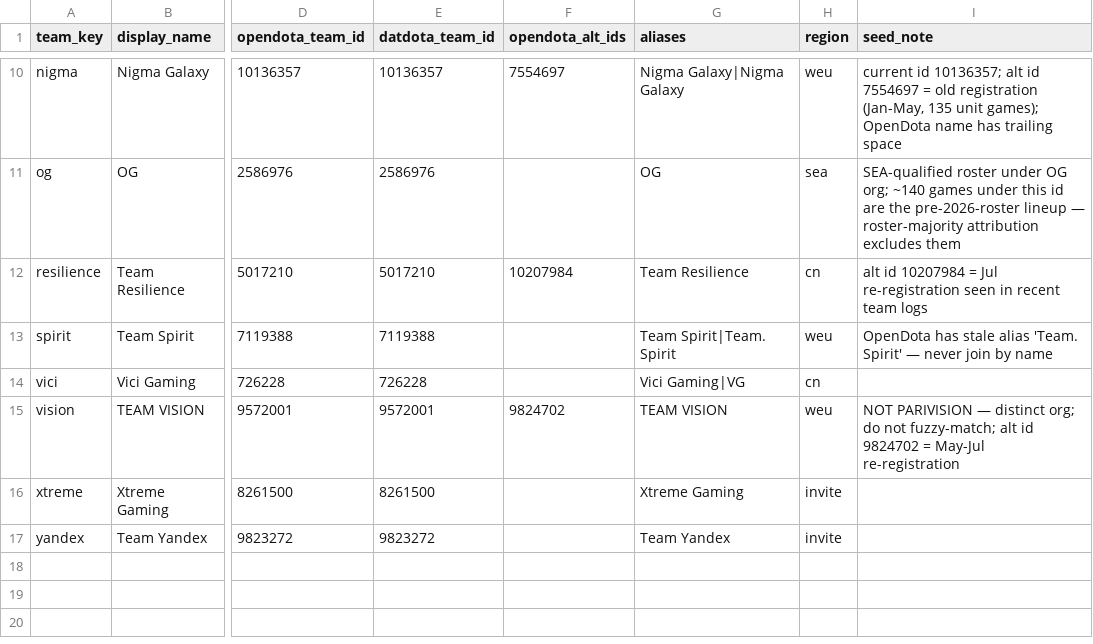
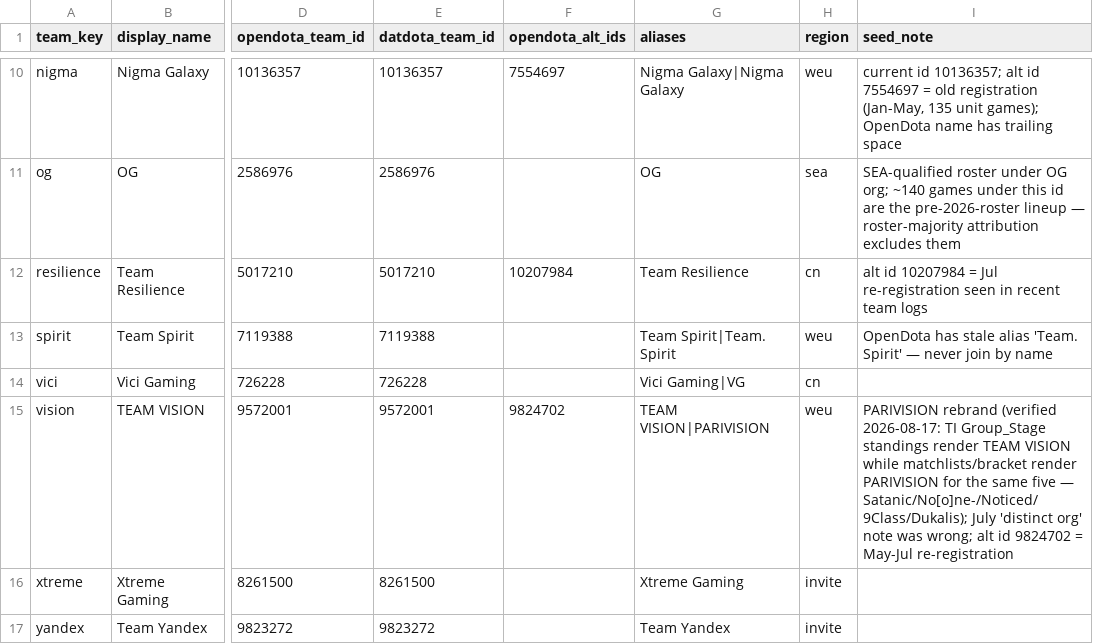
Before and after one commit to saalocin/dotaTI2026, a CSV file: seeds/team_crosswalk.csv, drawn as a sheet; only a part is shown, gaps mark what is left out; the diff names each change by its address in the sheet, - before the commit and + after, or states it on an @@ line.

```diff
--- a/seeds/team_crosswalk.csv
+++ b/seeds/team_crosswalk.csv
-G15 (aliases): TEAM VISION
+G15 (aliases): TEAM VISION|PARIVISION
-I15 (seed_note): NOT PARIVISION — distinct org; do not fuzzy-match; alt id…
+I15 (seed_note): PARIVISION rebrand (verified 2026-08-17: TI Group_Stage standings render TEAM VISION while matchlists/bracket render PARIVISION for the same five — Satanic/No[o]ne-/Noticed/9Class/Dukalis); July 'distinct org' note was wrong; alt id…
```
Also changed, not shown: seeds/banner_layouts.csv, seeds/bracket_topology.csv, 16 other files.
